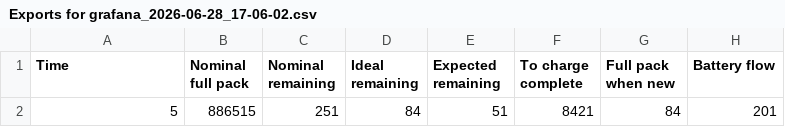
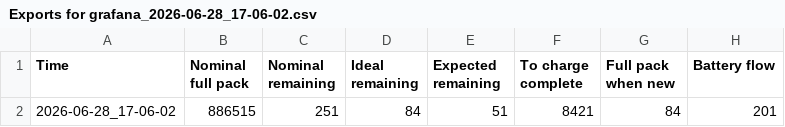
Before and after one commit to craigs78/Tesla-logs, a CSV file: Exports for grafana_2026-06-28_17-06-02.csv, drawn as a sheet; only a part is shown; the diff names each change by its address in the sheet, - before the commit and + after, or states it on an @@ line.

Commit message:
Update Exports for grafana_2026-06-28_17-06-02.csv

```diff
--- a/Exports for grafana_2026-06-28_17-06-02.csv
+++ b/Exports for grafana_2026-06-28_17-06-02.csv
-A2 (Time): 5
+A2 (Time): 2026-06-28_17-06-02
```
